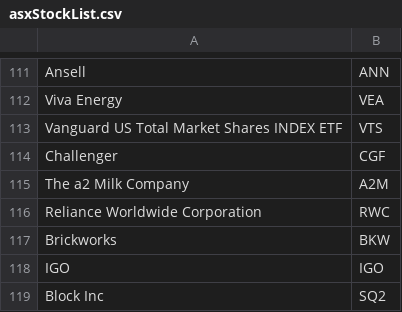
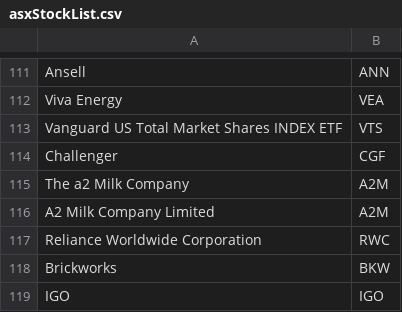
Before and after one commit to justinp04/Deloitte-E2-Makes-Cents, a CSV file: Back-end/public/asxStockList.csv, drawn as a sheet; only a part is shown, gaps mark what is left out; the shorter side is filled out with more unchanged rows; the diff names each change by its address in the sheet, - before the commit and + after, or states it on an @@ line.

Commit message:
got stock tickers for stock recommendations

```diff
--- a/Back-end/public/asxStockList.csv
+++ b/Back-end/public/asxStockList.csv
+row 116: A2 Milk Company Limited | A2M
```
Also changed, not shown: 5 other files.
